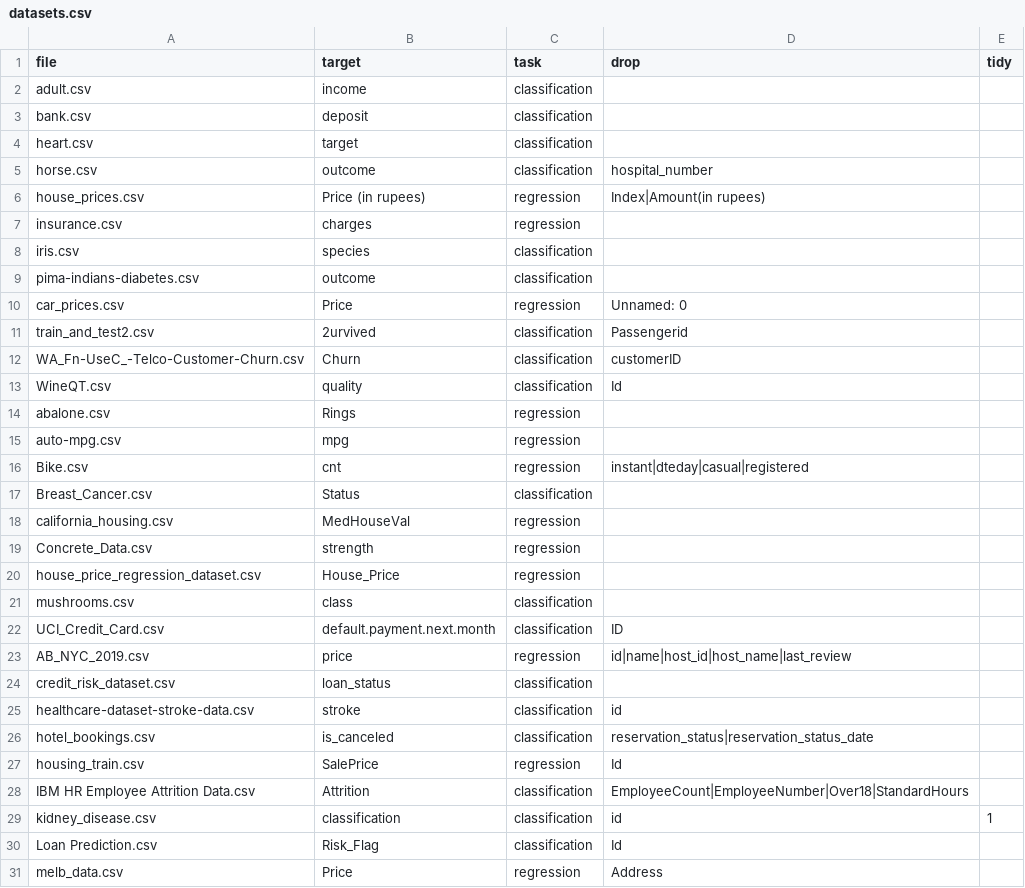
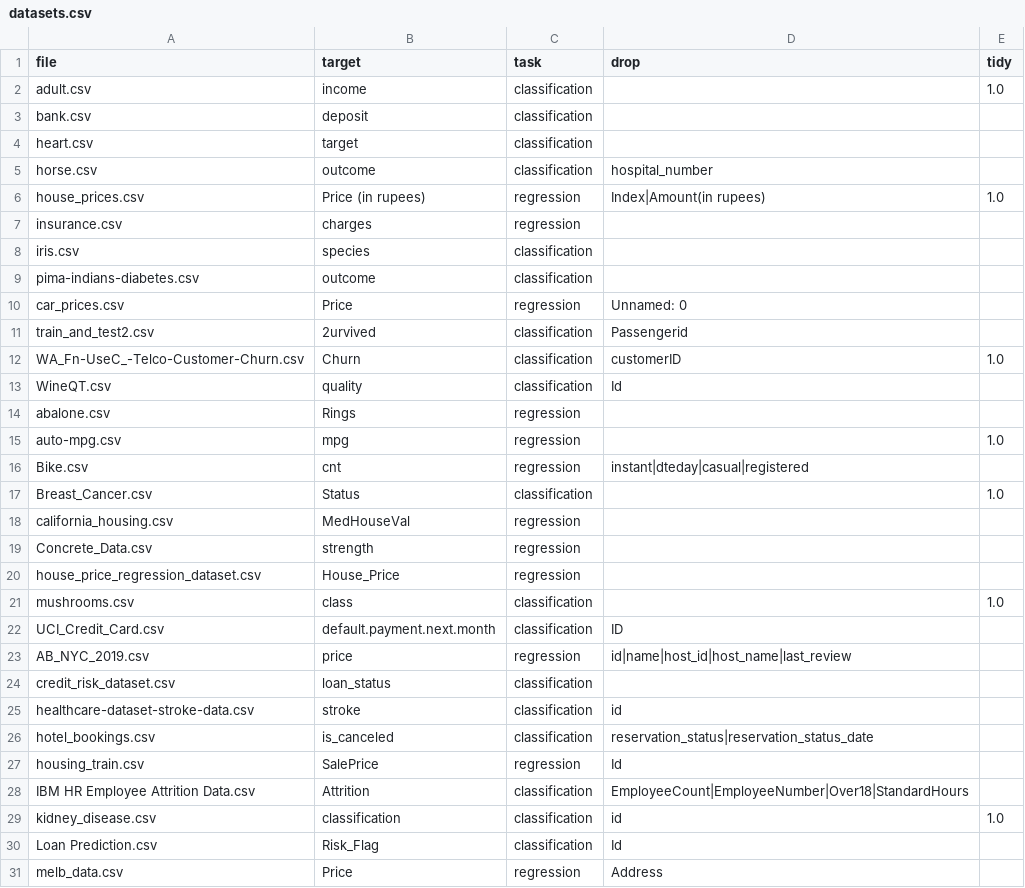
Before and after one commit to Navya0504/preprocessing-pipeline-recommender, a CSV file: experiments/data/datasets.csv, drawn as a sheet.

Commit message:
Apply tidy to 6 datasets and rebuild experience DB (1291 rows)

```diff
--- a/experiments/data/datasets.csv
+++ b/experiments/data/datasets.csv
@@ -1,3 +1,3 @@
 file,target,task,drop,tidy
-adult.csv,income,classification,,
+adult.csv,income,classification,,1.0
 bank.csv,deposit,classification,,
@@ -5,3 +5,3 @@ heart.csv,target,classification,,
 horse.csv,outcome,classification,hospital_number,
-house_prices.csv,Price (in rupees),regression,Index|Amount(in rupees),
+house_prices.csv,Price (in rupees),regression,Index|Amount(in rupees),1.0
 insurance.csv,charges,regression,,
@@ -11,8 +11,8 @@ car_prices.csv,Price,regression,Unnamed: 0,
 train_and_test2.csv,2urvived,classification,Passengerid,
-WA_Fn-UseC_-Telco-Customer-Churn.csv,Churn,classification,customerID,
+WA_Fn-UseC_-Telco-Customer-Churn.csv,Churn,classification,customerID,1.0
 WineQT.csv,quality,classification,Id,
 abalone.csv,Rings,regression,,
-auto-mpg.csv,mpg,regression,,
+auto-mpg.csv,mpg,regression,,1.0
 Bike.csv,cnt,regression,instant|dteday|casual|registered,
-Breast_Cancer.csv,Status,classification,,
+Breast_Cancer.csv,Status,classification,,1.0
 california_housing.csv,MedHouseVal,regression,,
@@ -20,3 +20,3 @@ Concrete_Data.csv,strength,regression,,
 house_price_regression_dataset.csv,House_Price,regression,,
-mushrooms.csv,class,classification,,
+mushrooms.csv,class,classification,,1.0
 UCI_Credit_Card.csv,default.payment.next.month,classification,ID,
@@ -28,3 +28,3 @@ housing_train.csv,SalePrice,regression,Id,
 IBM HR Employee Attrition Data.csv,Attrition,classification,EmployeeCount|EmployeeNumber|Over18|StandardHours,
-kidney_disease.csv,classification,classification,id,1
+kidney_disease.csv,classification,classification,id,1.0
 Loan Prediction.csv,Risk_Flag,classification,Id,
```
Also changed, not shown: 3 other files.
